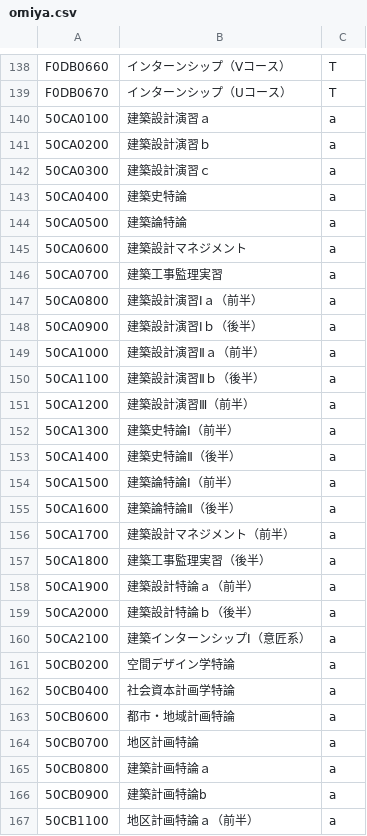
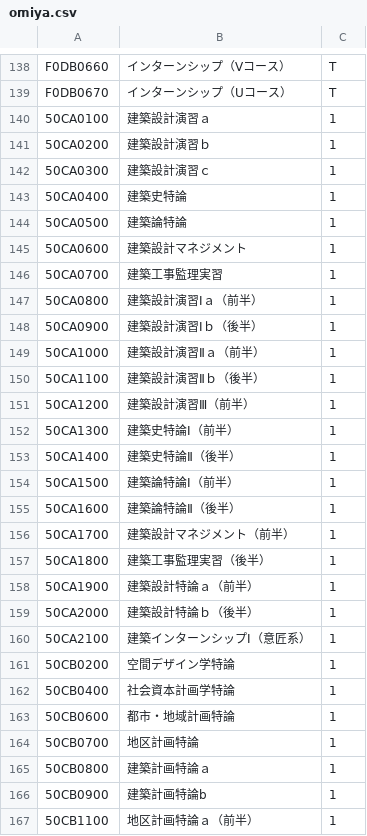
Before and after one commit to aoken7/oit_syllabus_tool, a CSV file: tool/timetable/2022/omiya.csv, drawn as a sheet; only a part is shown, gaps mark what is left out; the diff covers the shown part only.

```diff
--- a/tool/timetable/2022/omiya.csv
+++ b/tool/timetable/2022/omiya.csv
@@ -139,29 +139,29 @@ F0DB0660,インターンシップ（Vコース）,T
 F0DB0670,インターンシップ（Uコース）,T
-50CA0100,建築設計演習ａ,a
-50CA0200,建築設計演習ｂ,a
-50CA0300,建築設計演習ｃ,a
-50CA0400,建築史特論,a
-50CA0500,建築論特論,a
-50CA0600,建築設計マネジメント,a
-50CA0700,建築工事監理実習,a
-50CA0800,建築設計演習Ⅰａ（前半）,a
-50CA0900,建築設計演習Ⅰｂ（後半）,a
-50CA1000,建築設計演習Ⅱａ（前半）,a
-50CA1100,建築設計演習Ⅱｂ（後半）,a
-50CA1200,建築設計演習Ⅲ（前半）,a
-50CA1300,建築史特論Ⅰ（前半）,a
-50CA1400,建築史特論Ⅱ（後半）,a
-50CA1500,建築論特論Ⅰ（前半）,a
-50CA1600,建築論特論Ⅱ（後半）,a
-50CA1700,建築設計マネジメント（前半）,a
-50CA1800,建築工事監理実習（後半）,a
-50CA1900,建築設計特論ａ（前半）,a
-50CA2000,建築設計特論ｂ（後半）,a
-50CA2100,建築インターンシップⅠ（意匠系）,a
-50CB0200,空間デザイン学特論,a
-50CB0400,社会資本計画学特論,a
-50CB0600,都市・地域計画特論,a
-50CB0700,地区計画特論,a
-50CB0800,建築計画特論ａ,a
-50CB0900,建築計画特論b,a
-50CB1100,地区計画特論ａ（前半）,a
+50CA0100,建築設計演習ａ,1
+50CA0200,建築設計演習ｂ,1
+50CA0300,建築設計演習ｃ,1
+50CA0400,建築史特論,1
+50CA0500,建築論特論,1
+50CA0600,建築設計マネジメント,1
+50CA0700,建築工事監理実習,1
+50CA0800,建築設計演習Ⅰａ（前半）,1
+50CA0900,建築設計演習Ⅰｂ（後半）,1
+50CA1000,建築設計演習Ⅱａ（前半）,1
+50CA1100,建築設計演習Ⅱｂ（後半）,1
+50CA1200,建築設計演習Ⅲ（前半）,1
+50CA1300,建築史特論Ⅰ（前半）,1
+50CA1400,建築史特論Ⅱ（後半）,1
+50CA1500,建築論特論Ⅰ（前半）,1
+50CA1600,建築論特論Ⅱ（後半）,1
+50CA1700,建築設計マネジメント（前半）,1
+50CA1800,建築工事監理実習（後半）,1
+50CA1900,建築設計特論ａ（前半）,1
+50CA2000,建築設計特論ｂ（後半）,1
+50CA2100,建築インターンシップⅠ（意匠系）,1
+50CB0200,空間デザイン学特論,1
+50CB0400,社会資本計画学特論,1
+50CB0600,都市・地域計画特論,1
+50CB0700,地区計画特論,1
+50CB0800,建築計画特論ａ,1
+50CB0900,建築計画特論b,1
+50CB1100,地区計画特論ａ（前半）,1
```
Also changed, not shown: 168 edited cells elsewhere in this file, tool/timetable/2022/csv/T-official.csv, 2 other files.
